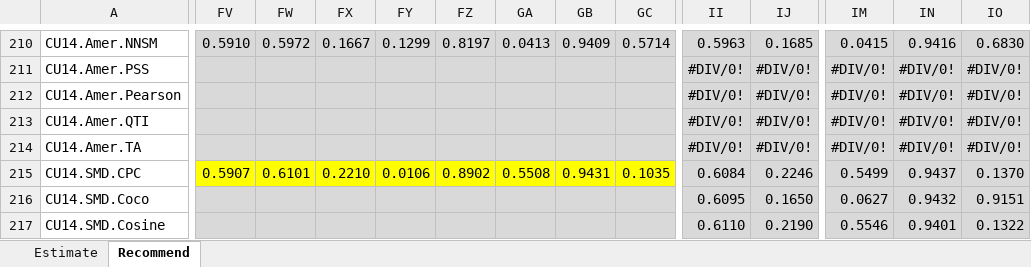
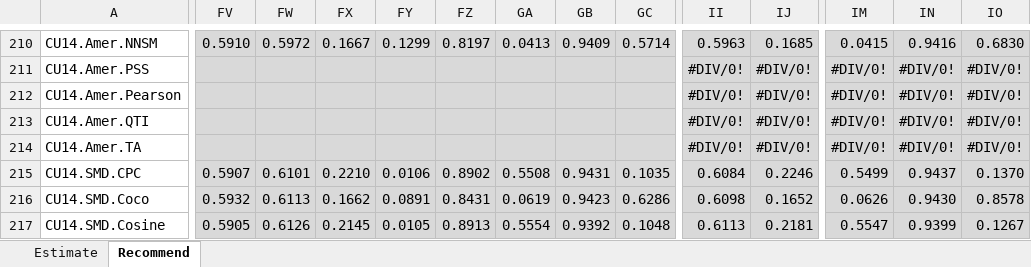
Before and after one commit to locnguyenacademic/sim, an Excel workbook: 4_testing/neighborcf/filmtrust/2022.05.19-big/TestAnalysisFilmTrust.xlsx, sheet Recommend, drawn as a sheet; only a part is shown, gaps mark what is left out; values as stored, in another font and other column widths than the file's, no borders; the diff covers the shown part only; the diff names each change by its address in the sheet, - before the commit and + after, or states it on an @@ line.

```diff
--- a/4_testing/neighborcf/filmtrust/2022.05.19-big/TestAnalysisFilmTrust.xlsx (sheet Recommend)
+++ b/4_testing/neighborcf/filmtrust/2022.05.19-big/TestAnalysisFilmTrust.xlsx (sheet Recommend)
-FV215:GC215 fill: #FFFF00
+FV215:GC215 fill: #D9D9D9
-FV216: (empty)
+FV216: 0.5932
-FW216: (empty)
+FW216: 0.6113
-FX216: (empty)
+FX216: 0.1662
-FY216: (empty)
+FY216: 0.0891
-FZ216: (empty)
+FZ216: 0.8431
-GA216: (empty)
+GA216: 0.0619
-GB216: (empty)
+GB216: 0.9423
-GC216: (empty)
+GC216: 0.6286
-II216: 0.6095
+II216: 0.6098
-IJ216: 0.1650
+IJ216: 0.1652
-IM216: 0.0627
+IM216: 0.0626
-IN216: 0.9432
+IN216: 0.9430
-IO216: 0.9151
+IO216: 0.8578
-FV217: (empty)
+FV217: 0.5905
-FW217: (empty)
+FW217: 0.6126
-FX217: (empty)
+FX217: 0.2145
-FY217: (empty)
+FY217: 0.0105
-FZ217: (empty)
+FZ217: 0.8913
-GA217: (empty)
+GA217: 0.5554
-GB217: (empty)
+GB217: 0.9392
-GC217: (empty)
+GC217: 0.1048
-II217: 0.6110
+II217: 0.6113
-IJ217: 0.2190
+IJ217: 0.2181
-IM217: 0.5546
+IM217: 0.5547
-IN217: 0.9401
+IN217: 0.9399
-IO217: 0.1322
+IO217: 0.1267
```
Also changed, not shown: 205 edited cells and cell formats elsewhere in this sheet, sheet Estimate, 4_testing/neighborcf/movielens/2022.05.19-big/TestAnalysisMovielens.xlsx.
